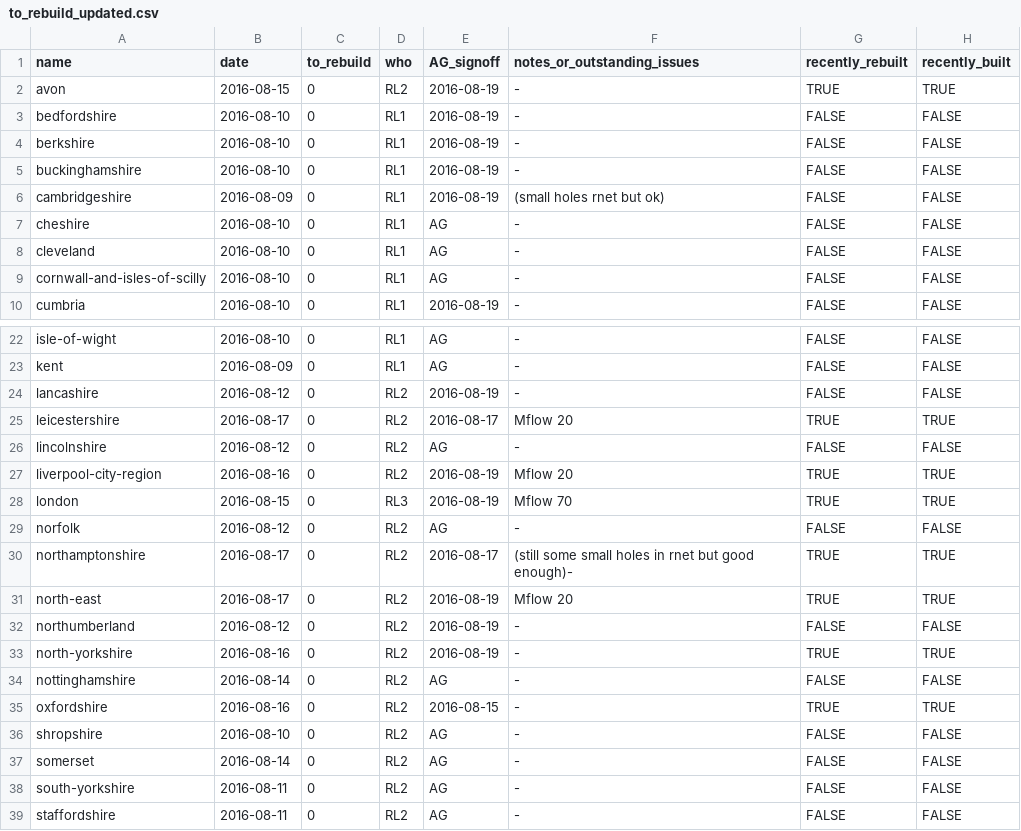
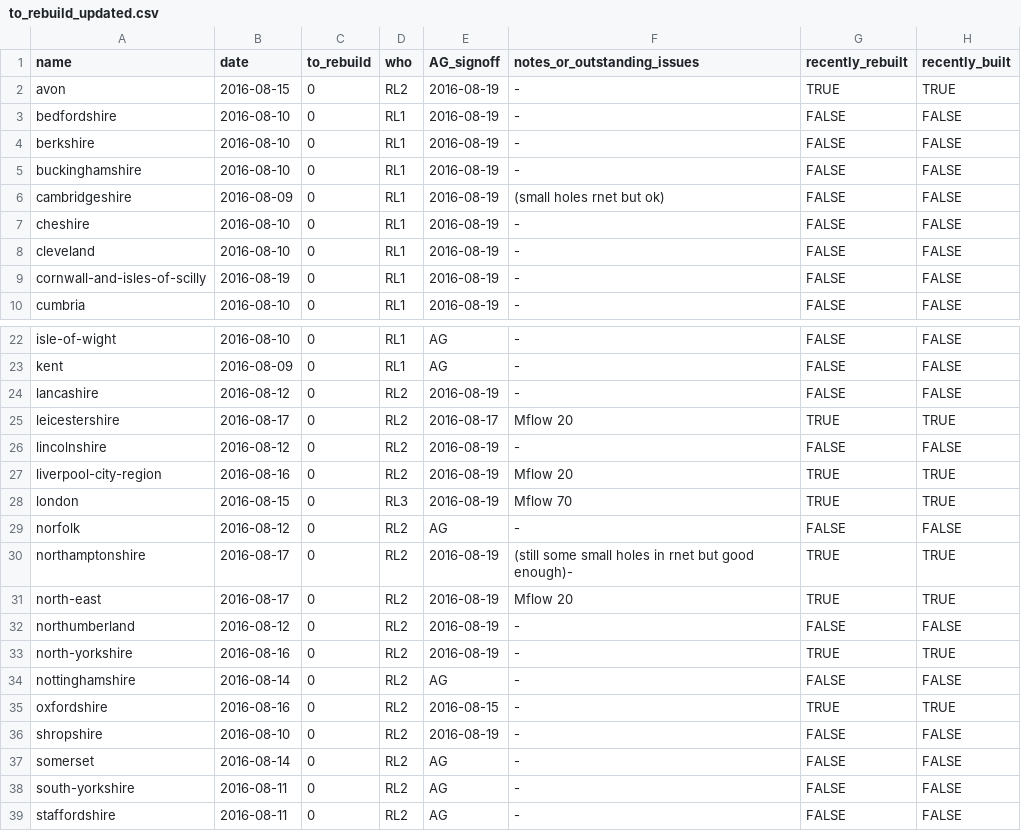
Before and after one commit to npct/pct-scripts, a CSV file: to_rebuild_updated.csv, drawn as a sheet; only a part is shown, gaps mark what is left out.

Commit message:
Update to_rebuild_updated.csv

```diff
--- a/to_rebuild_updated.csv
+++ b/to_rebuild_updated.csv
@@ -6,5 +6,5 @@ buckinghamshire,2016-08-10,0,RL1,2016-08-19,-,FALSE,FALSE
 cambridgeshire,2016-08-09,0,RL1,2016-08-19,(small holes rnet but ok),FALSE,FALSE
-cheshire,2016-08-10,0,RL1,AG,-,FALSE,FALSE
-cleveland,2016-08-10,0,RL1,AG,-,FALSE,FALSE
-cornwall-and-isles-of-scilly,2016-08-10,0,RL1,AG,-,FALSE,FALSE
+cheshire,2016-08-10,0,RL1,2016-08-19,-,FALSE,FALSE
+cleveland,2016-08-10,0,RL1,2016-08-19,-,FALSE,FALSE
+cornwall-and-isles-of-scilly,2016-08-19,0,RL1,2016-08-19,-,FALSE,FALSE
 cumbria,2016-08-10,0,RL1,2016-08-19,-,FALSE,FALSE
@@ -25,3 +25,3 @@ lancashire,2016-08-12,0,RL2,2016-08-19,-,FALSE,FALSE
 leicestershire,2016-08-17,0,RL2,2016-08-17,Mflow 20,TRUE,TRUE
-lincolnshire,2016-08-12,0,RL2,AG,-,FALSE,FALSE
+lincolnshire,2016-08-12,0,RL2,2016-08-19,-,FALSE,FALSE
 liverpool-city-region,2016-08-16,0,RL2,2016-08-19,Mflow 20,TRUE,TRUE
@@ -29,3 +29,3 @@ london,2016-08-15,0,RL3,2016-08-19,Mflow 70,TRUE,TRUE
 norfolk,2016-08-12,0,RL2,AG,-,FALSE,FALSE
-northamptonshire,2016-08-17,0,RL2,2016-08-17,(still some small holes in rnet but good enough)-,TRUE,TRUE
+northamptonshire,2016-08-17,0,RL2,2016-08-19,(still some small holes in rnet but good enough)-,TRUE,TRUE
 north-east,2016-08-17,0,RL2,2016-08-19,Mflow 20,TRUE,TRUE
@@ -35,3 +35,3 @@ nottinghamshire,2016-08-14,0,RL2,AG,-,FALSE,FALSE
 oxfordshire,2016-08-16,0,RL2,2016-08-15,-,TRUE,TRUE
-shropshire,2016-08-10,0,RL2,AG,-,FALSE,FALSE
+shropshire,2016-08-10,0,RL2,2016-08-19,-,FALSE,FALSE
 somerset,2016-08-14,0,RL2,AG,-,FALSE,FALSE
```
